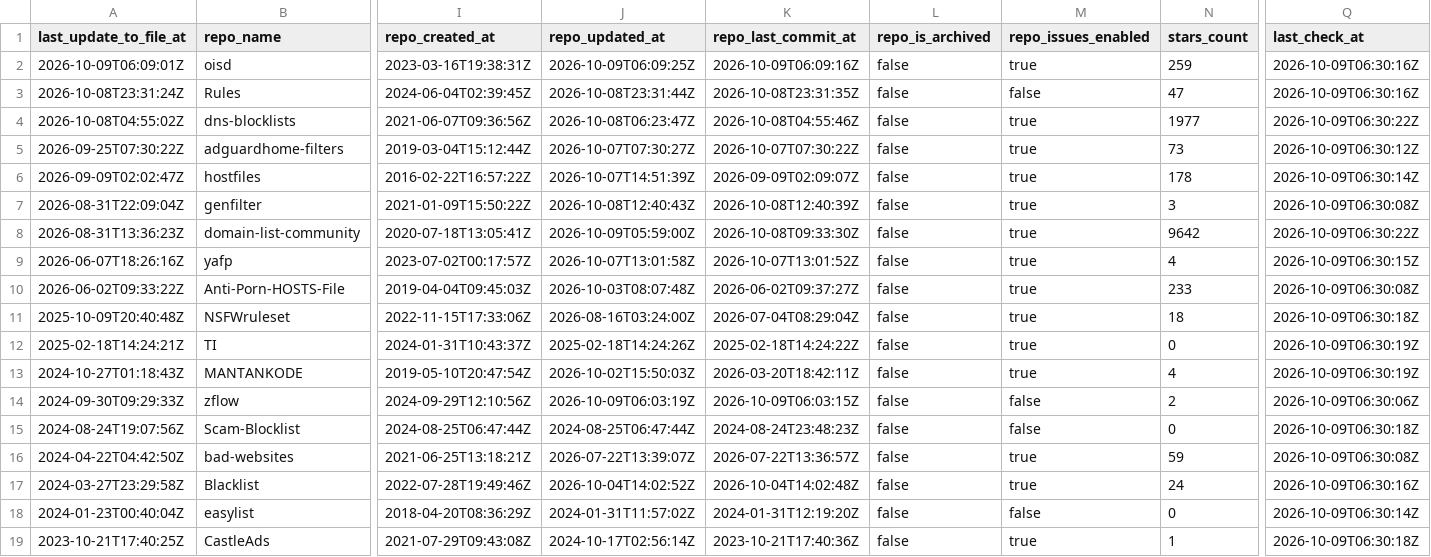
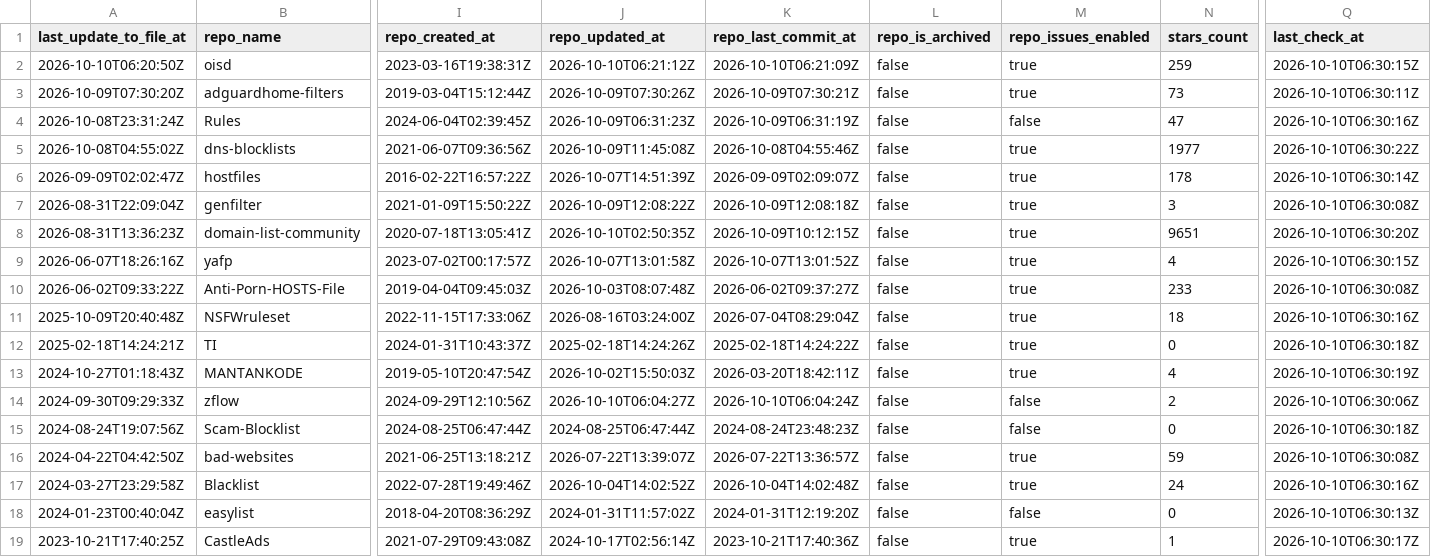
Before and after one commit to Bon-Appetit/porn-domains, a CSV file: blocklist/block-sources.csv, drawn as a sheet; only a part is shown, gaps mark what is left out; removed rows and columns are numbered as before the commit, all else as after; rows hold the shown columns only; the diff covers the shown part only; the diff names each change by its address in the sheet, - before the commit and + after, or states it on an @@ line.

Commit message:
[AUTO] Rebuild CSV files for sources
Runtime: 00h:00m:21s

```diff
--- a/blocklist/block-sources.csv
+++ b/blocklist/block-sources.csv
-A2 (last_update_to_file_at): 2026-10-09T06:09:01Z
+A2 (last_update_to_file_at): 2026-10-10T06:20:50Z
-J2 (repo_updated_at): 2026-10-09T06:09:25Z
+J2 (repo_updated_at): 2026-10-10T06:21:12Z
-K2 (repo_last_commit_at): 2026-10-09T06:09:16Z
+K2 (repo_last_commit_at): 2026-10-10T06:21:09Z
-Q2 (last_check_at): 2026-10-09T06:30:16Z
+Q2 (last_check_at): 2026-10-10T06:30:15Z
+row 3: 2026-10-09T07:30:20Z | adguardhome-filters | 2019-03-04T15:12:44Z | 2026-10-09T07:30:26Z | 2026-10-09T07:30:21Z | false | true | 73 | 2026-10-10T06:30:11Z
-J4 (repo_updated_at): 2026-10-08T23:31:44Z
+J4 (repo_updated_at): 2026-10-09T06:31:23Z
-K4 (repo_last_commit_at): 2026-10-08T23:31:35Z
+K4 (repo_last_commit_at): 2026-10-09T06:31:19Z
-Q4 (last_check_at): 2026-10-09T06:30:16Z
+Q4 (last_check_at): 2026-10-10T06:30:16Z
-J5 (repo_updated_at): 2026-10-08T06:23:47Z
+J5 (repo_updated_at): 2026-10-09T11:45:08Z
-Q5 (last_check_at): 2026-10-09T06:30:22Z
+Q5 (last_check_at): 2026-10-10T06:30:22Z
-row 5: 2026-09-25T07:30:22Z | adguardhome-filters | 2019-03-04T15:12:44Z | 2026-10-07T07:30:27Z | 2026-10-07T07:30:22Z | false | true | 73 | 2026-10-09T06:30:12Z
-Q6 (last_check_at): 2026-10-09T06:30:14Z
+Q6 (last_check_at): 2026-10-10T06:30:14Z
-J7 (repo_updated_at): 2026-10-08T12:40:43Z
+J7 (repo_updated_at): 2026-10-09T12:08:22Z
-K7 (repo_last_commit_at): 2026-10-08T12:40:39Z
+K7 (repo_last_commit_at): 2026-10-09T12:08:18Z
-Q7 (last_check_at): 2026-10-09T06:30:08Z
+Q7 (last_check_at): 2026-10-10T06:30:08Z
-J8 (repo_updated_at): 2026-10-09T05:59:00Z
+J8 (repo_updated_at): 2026-10-10T02:50:35Z
-K8 (repo_last_commit_at): 2026-10-08T09:33:30Z
+K8 (repo_last_commit_at): 2026-10-09T10:12:15Z
-N8 (stars_count): 9642
+N8 (stars_count): 9651
-Q8 (last_check_at): 2026-10-09T06:30:22Z
+Q8 (last_check_at): 2026-10-10T06:30:20Z
-Q9 (last_check_at): 2026-10-09T06:30:15Z
+Q9 (last_check_at): 2026-10-10T06:30:15Z
-Q10 (last_check_at): 2026-10-09T06:30:08Z
+Q10 (last_check_at): 2026-10-10T06:30:08Z
-Q11 (last_check_at): 2026-10-09T06:30:18Z
+Q11 (last_check_at): 2026-10-10T06:30:16Z
-Q12 (last_check_at): 2026-10-09T06:30:19Z
+Q12 (last_check_at): 2026-10-10T06:30:18Z
-Q13 (last_check_at): 2026-10-09T06:30:19Z
+Q13 (last_check_at): 2026-10-10T06:30:19Z
-J14 (repo_updated_at): 2026-10-09T06:03:19Z
+J14 (repo_updated_at): 2026-10-10T06:04:27Z
-K14 (repo_last_commit_at): 2026-10-09T06:03:15Z
+K14 (repo_last_commit_at): 2026-10-10T06:04:24Z
-Q14 (last_check_at): 2026-10-09T06:30:06Z
+Q14 (last_check_at): 2026-10-10T06:30:06Z
-Q15 (last_check_at): 2026-10-09T06:30:18Z
+Q15 (last_check_at): 2026-10-10T06:30:18Z
-Q16 (last_check_at): 2026-10-09T06:30:08Z
+Q16 (last_check_at): 2026-10-10T06:30:08Z
-Q17 (last_check_at): 2026-10-09T06:30:16Z
+Q17 (last_check_at): 2026-10-10T06:30:16Z
-Q18 (last_check_at): 2026-10-09T06:30:14Z
+Q18 (last_check_at): 2026-10-10T06:30:13Z
-Q19 (last_check_at): 2026-10-09T06:30:18Z
+Q19 (last_check_at): 2026-10-10T06:30:17Z
```
Also changed, not shown: 25 edited cells elsewhere in this file.
